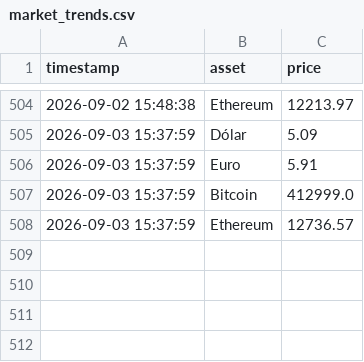
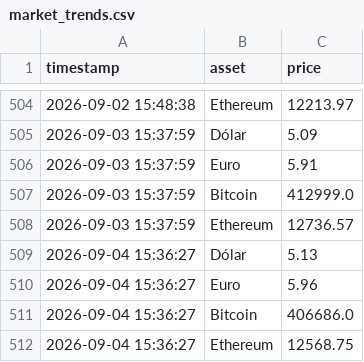
Before and after one commit to renanqsr/ML-price-tracker, a CSV file: data/market_trends.csv, drawn as a sheet; only a part is shown, gaps mark what is left out.

Commit message:
chore(data): market trends updated 2026-09-04 15:36

```diff
--- a/data/market_trends.csv
+++ b/data/market_trends.csv
@@ -508 +508,5 @@ timestamp,asset,price
 2026-09-03 15:37:59,Ethereum,12736.57
+2026-09-04 15:36:27,Dólar,5.13
+2026-09-04 15:36:27,Euro,5.96
+2026-09-04 15:36:27,Bitcoin,406686.0
+2026-09-04 15:36:27,Ethereum,12568.75
```
